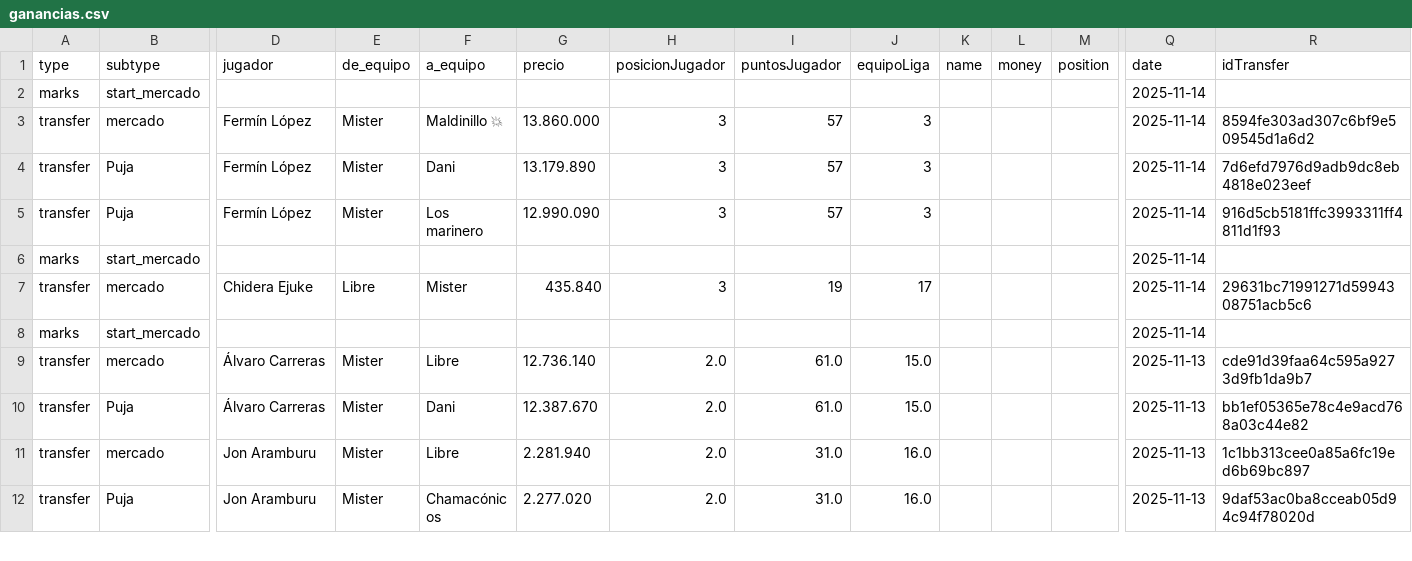
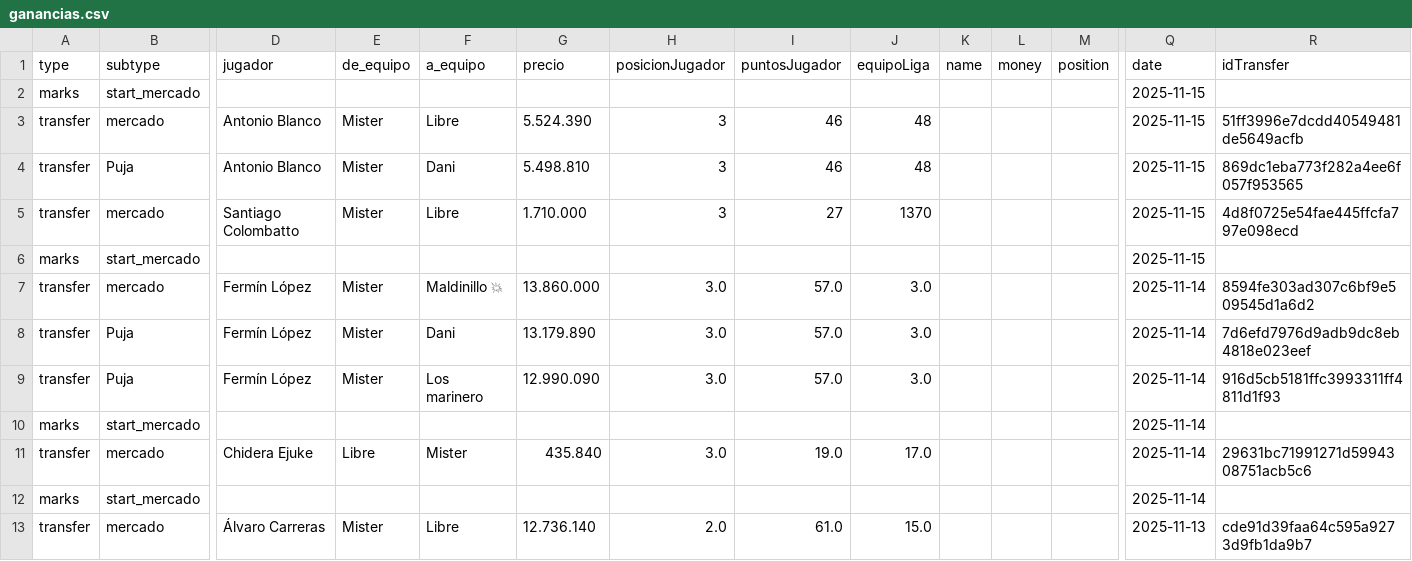
Before and after one commit to javica98/MisterFantasy_analytics, a CSV file: data/processed/ganancias.csv, drawn as a sheet; only a part is shown, gaps mark what is left out; the shorter side is filled out with more unchanged rows; removed rows and columns are numbered as before the commit, all else as after; rows hold the shown columns only; the diff names each change by its address in the sheet, - before the commit and + after, or states it on an @@ line.

```diff
--- a/data/processed/ganancias.csv
+++ b/data/processed/ganancias.csv
+row 2: marks | start_mercado |  |  |  |  |  |  |  |  |  |  | 2025-11-15
+row 3: transfer | mercado | Antonio Blanco | Mister | Libre | 5.524.390 | 3 | 46 | 48 |  |  |  | 2025-11-15 | 51ff3996e7dcdd40549481de5649acfb
+row 4: transfer | Puja | Antonio Blanco | Mister | Dani | 5.498.810 | 3 | 46 | 48 |  |  |  | 2025-11-15 | 869dc1eba773f282a4ee6f057f953565
+row 5: transfer | mercado | Santiago Colombatto | Mister | Libre | 1.710.000 | 3 | 27 | 1370 |  |  |  | 2025-11-15 | 4d8f0725e54fae445ffcfa797e098ecd
+row 6: marks | start_mercado |  |  |  |  |  |  |  |  |  |  | 2025-11-15
+row 7: transfer | mercado | Fermín López | Mister | Maldinillo 💥 | 13.860.000 | 3.0 | 57.0 | 3.0 |  |  |  | 2025-11-14 | 8594fe303ad307c6bf9e509545d1a6d2
+row 8: transfer | Puja | Fermín López | Mister | Dani | 13.179.890 | 3.0 | 57.0 | 3.0 |  |  |  | 2025-11-14 | 7d6efd7976d9adb9dc8eb4818e023eef
+row 9: transfer | Puja | Fermín López | Mister | Los marinero | 12.990.090 | 3.0 | 57.0 | 3.0 |  |  |  | 2025-11-14 | 916d5cb5181ffc3993311ff4811d1f93
-row 3: transfer | mercado | Fermín López | Mister | Maldinillo 💥 | 13.860.000 | 3 | 57 | 3 |  |  |  | 2025-11-14 | 8594fe303ad307c6bf9e509545d1a6d2
-row 4: transfer | Puja | Fermín López | Mister | Dani | 13.179.890 | 3 | 57 | 3 |  |  |  | 2025-11-14 | 7d6efd7976d9adb9dc8eb4818e023eef
-row 5: transfer | Puja | Fermín López | Mister | Los marinero | 12.990.090 | 3 | 57 | 3 |  |  |  | 2025-11-14 | 916d5cb5181ffc3993311ff4811d1f93
-row 6: marks | start_mercado |  |  |  |  |  |  |  |  |  |  | 2025-11-14
-H11 (posicionJugador): 3
+H11 (posicionJugador): 3.0
-I11 (puntosJugador): 19
+I11 (puntosJugador): 19.0
-J11 (equipoLiga): 17
+J11 (equipoLiga): 17.0
```
Also changed, not shown: data/processed/jornadas.csv, data/processed/mercado.csv, 1 other file.
